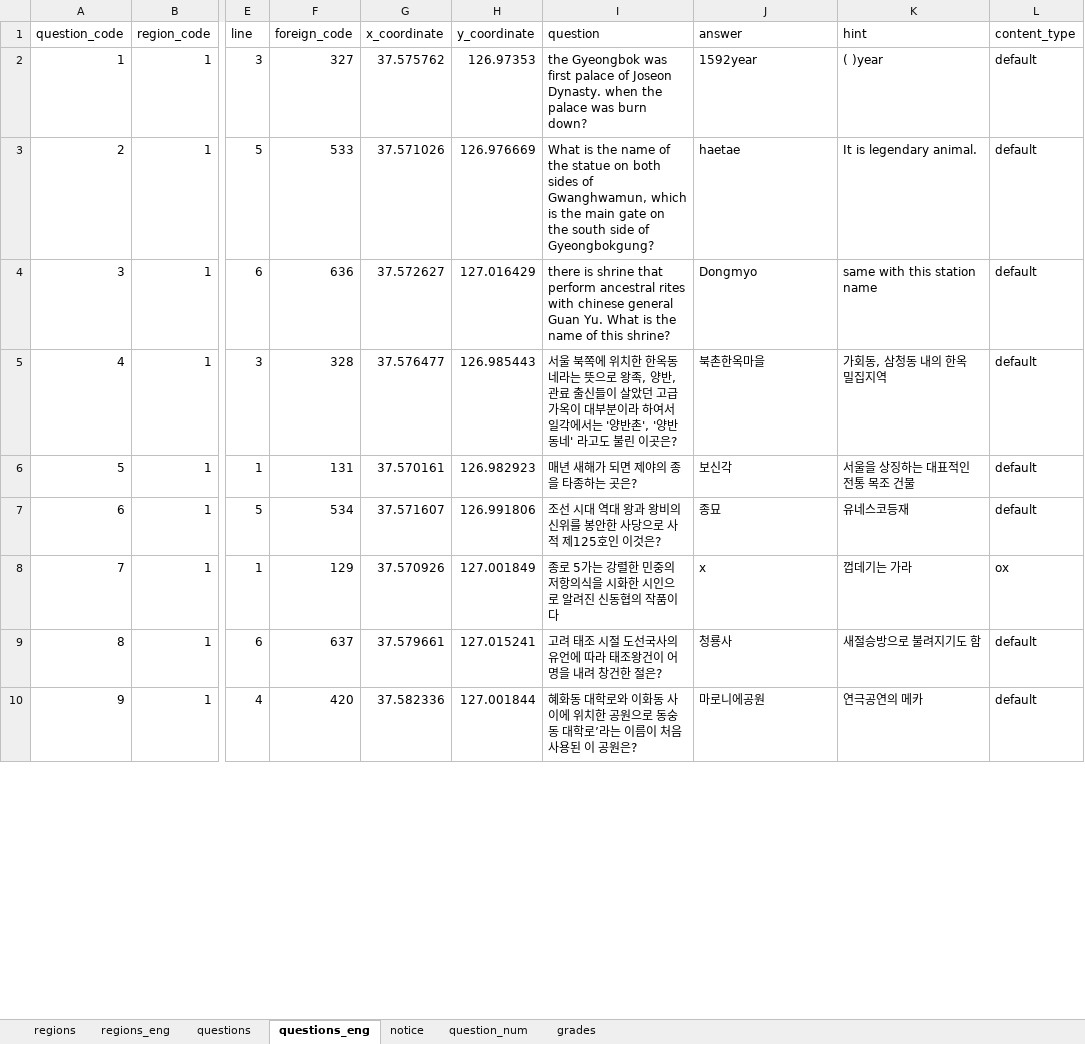
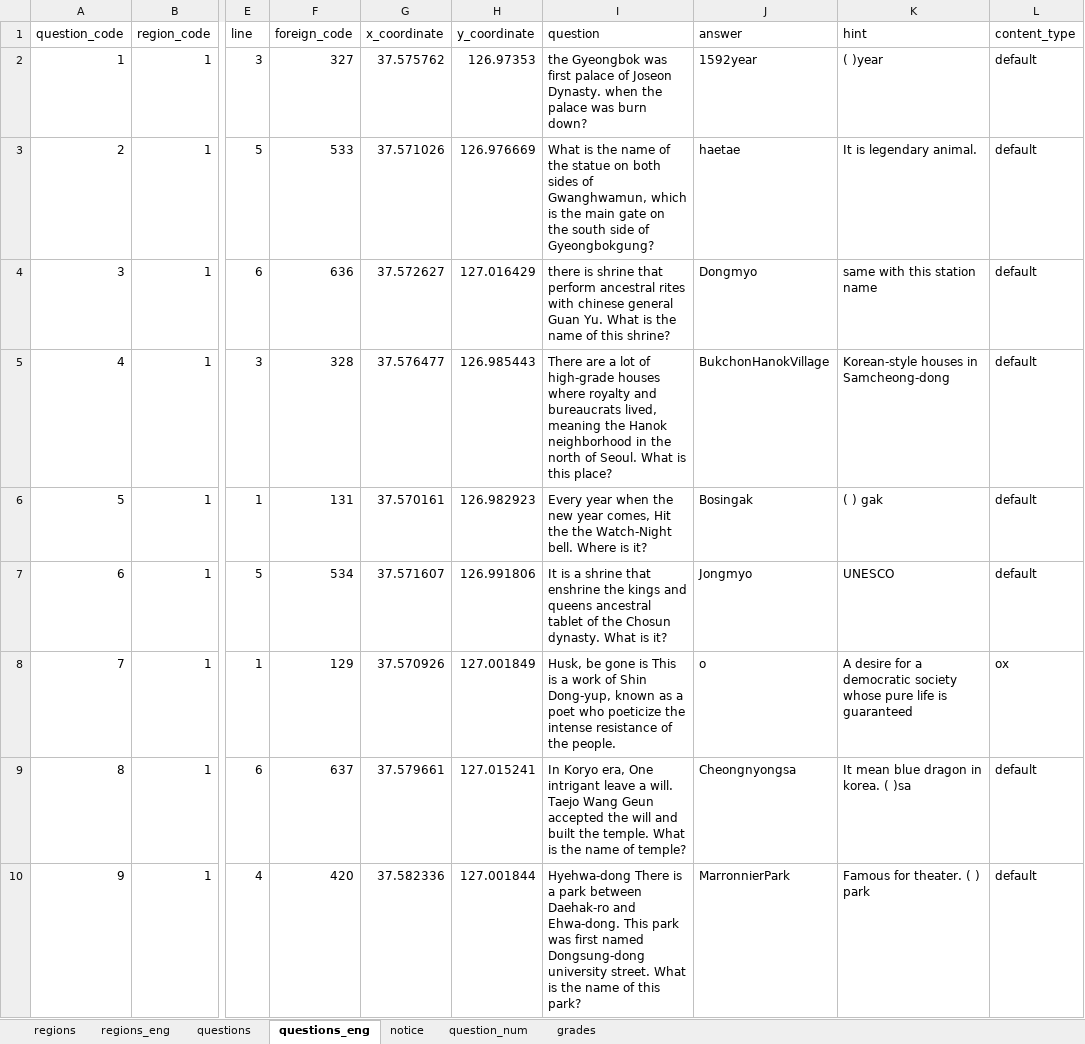
Before and after one commit to jhpark426/seoulhang_server, an Excel workbook: app/import/DB_seoulhang.xlsx, sheet questions_eng, drawn as a sheet; only a part is shown, gaps mark what is left out; values as stored, in another font and other column widths than the file's, no cell formats; the diff covers the shown part only; the diff names each change by its address in the sheet, - before the commit and + after, or states it on an @@ line.

```diff
--- a/app/import/DB_seoulhang.xlsx (sheet questions_eng)
+++ b/app/import/DB_seoulhang.xlsx (sheet questions_eng)
-I5 (question): 서울 북쪽에 위치한 한옥동네라는 뜻으로 왕족, 양반, 관료 출신들이 살았던 고급 가옥이 대부분이라 하여서 일각에서는 '양반촌', '양반 동네' 라고도 불린 이곳은?
+I5 (question): There are a lot of high-grade houses where royalty and bureaucrats lived, meaning the Hanok neighborhood in the north of Seoul. What is this place?
-J5 (answer): 북촌한옥마을
+J5 (answer): BukchonHanokVillage
-K5 (hint): 가회동, 삼청동 내의 한옥 밀집지역
+K5 (hint): Korean-style houses in Samcheong-dong
-I6 (question): 매년 새해가 되면 제야의 종을 타종하는 곳은?
+I6 (question): Every year when the new year comes, Hit the the Watch-Night bell. Where is it?
-J6 (answer): 보신각
+J6 (answer): Bosingak
-K6 (hint): 서울을 상징하는 대표적인 전통 목조 건물
+K6 (hint): ( ) gak
-I7 (question): 조선 시대 역대 왕과 왕비의 신위를 봉안한 사당으로 사적 제125호인 이것은?
+I7 (question): It is a shrine that enshrine the kings and queens ancestral tablet of the Chosun dynasty. What is it?
-J7 (answer): 종묘
+J7 (answer): Jongmyo
-K7 (hint): 유네스코등재
+K7 (hint): UNESCO
-I8 (question): 종로 5가는 강렬한 민중의 저항의식을 시화한 시인으로 알려진 신동협의 작품이다
+I8 (question): Husk, be gone is This is a work of Shin Dong-yup, known as a poet who poeticize the intense resistance of the people.
-J8 (answer): x
+J8 (answer): o
-K8 (hint): 껍데기는 가라
+K8 (hint): A desire for a democratic society whose pure life is guaranteed
-I9 (question): 고려 태조 시절 도선국사의 유언에 따라 태조왕건이 어명을 내려 창건한 절은?
+I9 (question): In Koryo era, One intrigant leave a will. Taejo Wang Geun accepted the will and built the temple. What is the name of temple?
-J9 (answer): 청룡사
+J9 (answer): Cheongnyongsa
-K9 (hint): 새절승방으로 불려지기도 함
+K9 (hint): It mean blue dragon in korea. ( )sa
-I10 (question): 혜화동 대학로와 이화동 사이에 위치한 공원으로 동숭동 대학로’라는 이름이 처음 사용된 이 공원은?
+I10 (question): Hyehwa-dong There is a park between Daehak-ro and Ehwa-dong. This park was first named Dongsung-dong university street. What is the name of this park?
-J10 (answer): 마로니에공원
+J10 (answer): MarronnierPark
-K10 (hint): 연극공연의 메카
+K10 (hint): Famous for theater. ( ) park
```
Also changed, not shown: 253 edited cells elsewhere in this sheet, sheet questions, cell formats, 3 other files.
